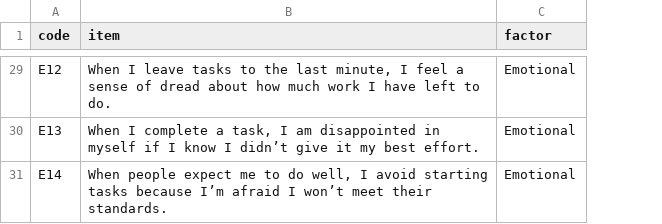
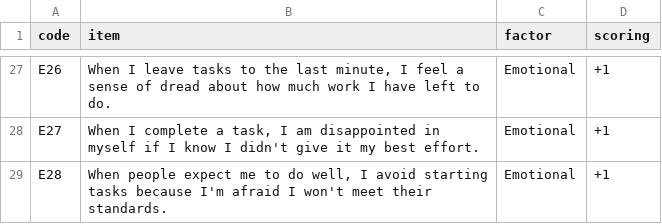
Before and after one commit to devon7y/llm_factor_analysis, a CSV file: scales/procrastination_items.csv, drawn as a sheet; only a part is shown, gaps mark what is left out; addresses are those after the commit; the diff covers the shown part only; the diff names each change by its address in the sheet, - before the commit and + after, or states it on an @@ line.

```diff
--- a/scales/procrastination_items.csv
+++ b/scales/procrastination_items.csv
+column D (scoring), rows 27-29: all +1
-A27 (code): E12
+A27 (code): E26
-A28 (code): E13
+A28 (code): E27
-B28 (item): …know I didn’t give it…
+B28 (item): …know I didn't give it…
-A29 (code): E14
+A29 (code): E28
-B29 (item): …tasks because I’m afraid I won’t meet their…
+B29 (item): …tasks because I'm afraid I won't meet their…
```
Also changed, not shown: 2 removed rows and 27 edited cells elsewhere in this file, scales/Big5_items.csv, scales/DASS_items.csv, 14 other files.
